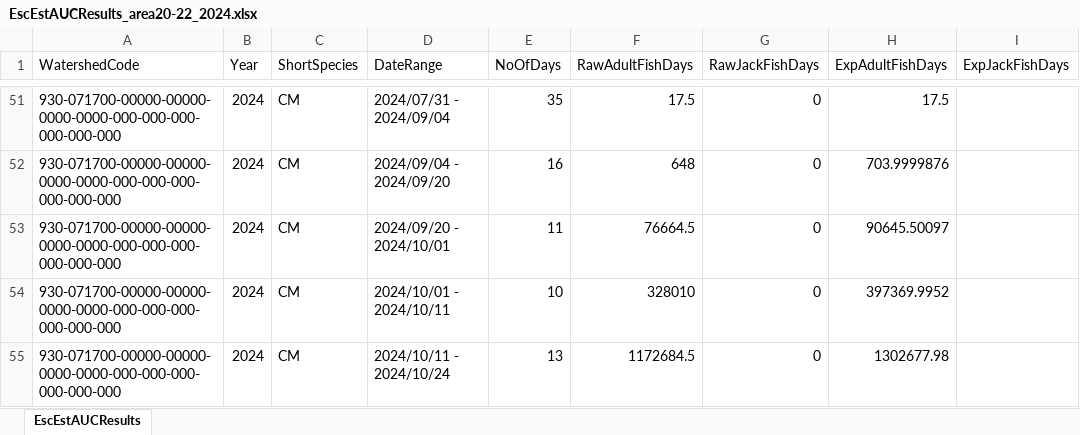
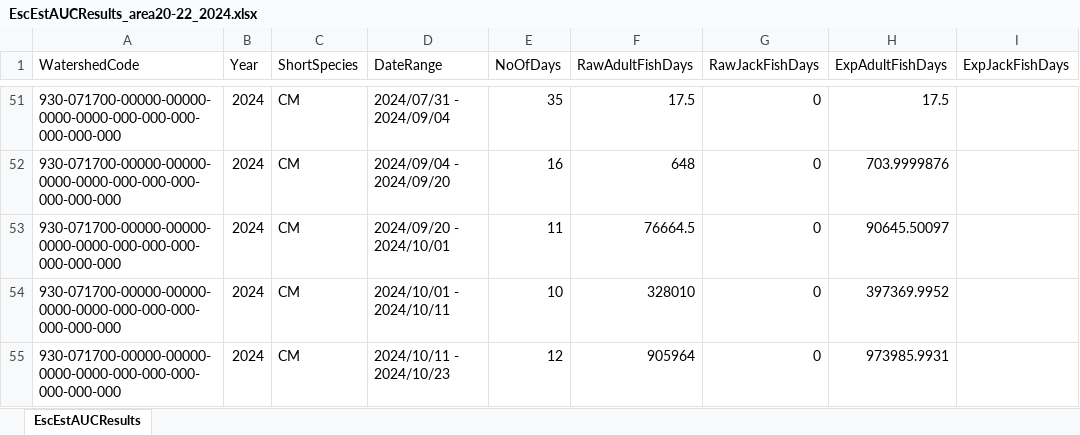
Before and after one commit to khdavidson/A21-22, an Excel workbook: data/escapement/prelim-inseason/EscEstAUCResults_area20-22_2024.xlsx, sheet EscEstAUCResults, drawn as a sheet; only a part is shown, gaps mark what is left out; values as stored, in another font and other column widths than the file's, no borders; the diff covers the shown part only; the diff names each change by its address in the sheet, - before the commit and + after, or states it on an @@ line.

```diff
--- a/data/escapement/prelim-inseason/EscEstAUCResults_area20-22_2024.xlsx (sheet EscEstAUCResults)
+++ b/data/escapement/prelim-inseason/EscEstAUCResults_area20-22_2024.xlsx (sheet EscEstAUCResults)
-D55 (DateRange): 2024/10/11 - 2024/10/24
+D55 (DateRange): 2024/10/11 - 2024/10/23
-E55 (NoOfDays): 13
+E55 (NoOfDays): 12
-F55 (RawAdultFishDays): 1172684.5
+F55 (RawAdultFishDays): 905964
-H55 (ExpAdultFishDays): 1302677.98
+H55 (ExpAdultFishDays): 973985.9931
```
Also changed, not shown: 17 added rows and 40 edited cells elsewhere in this sheet, 1 other file.
